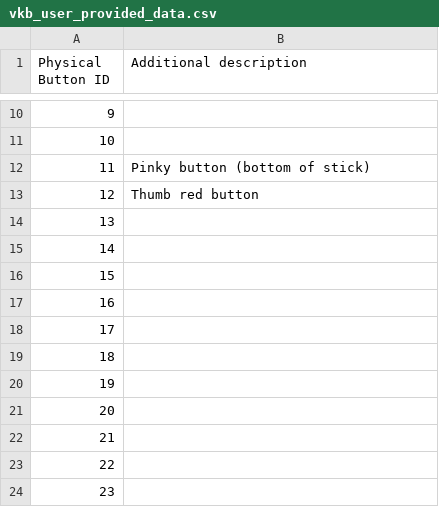
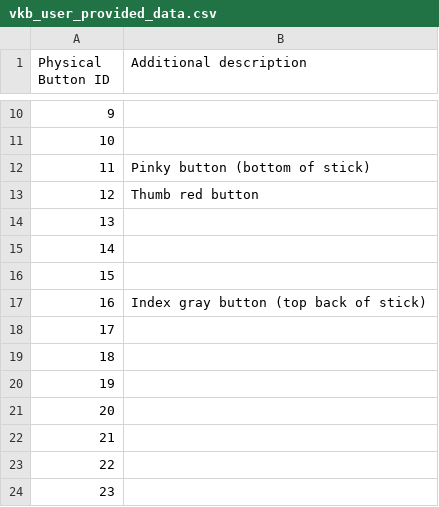
Before and after one commit to n-prat/sc-keymap-rs, a CSV file: bindings/vkb_user_provided_data.csv, drawn as a sheet; only a part is shown, gaps mark what is left out.

Commit message:
vkb: update bindings
Remove all duplicates!

IMPORTANT: SC bindings are now broken!

```diff
--- a/bindings/vkb_user_provided_data.csv
+++ b/bindings/vkb_user_provided_data.csv
@@ -16,3 +16,3 @@ Physical Button ID,Additional description
 15,
-16,
+16,Index gray button (top back of stick)
 17,
```
Also changed, not shown: 7 other files.
